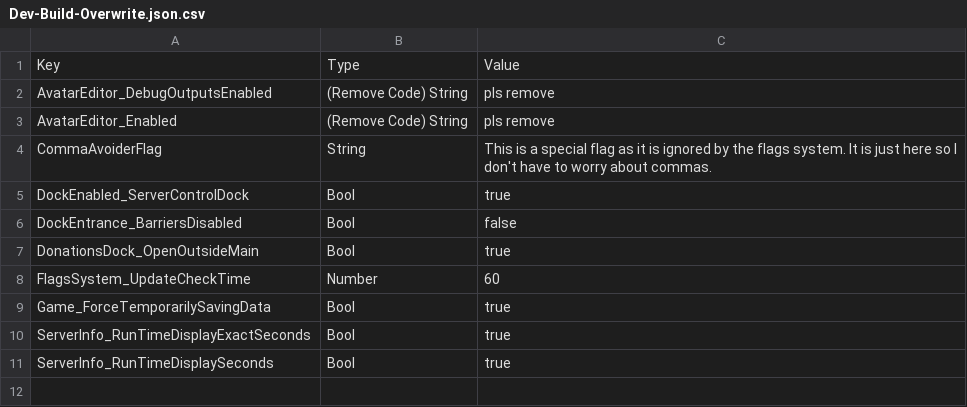
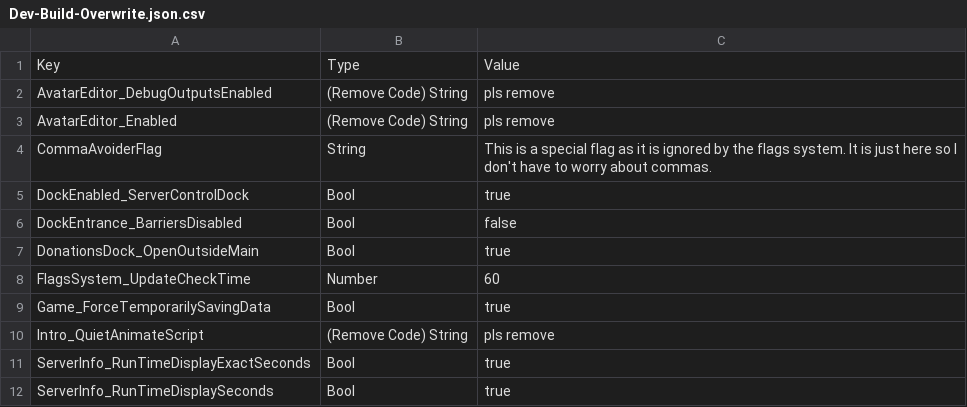
Before and after one commit to BOBDevStudio/RBAP-Flags, a CSV file: Dev-Build-Overwrite.json.csv, drawn as a sheet.

Commit message:
Updated flag: Intro_QuietAnimateScript

```diff
--- a/Dev-Build-Overwrite.json.csv
+++ b/Dev-Build-Overwrite.json.csv
@@ -9,2 +9,3 @@ FlagsSystem_UpdateCheckTime,Number,60
 Game_ForceTemporarilySavingData,Bool,true
+Intro_QuietAnimateScript,(Remove Code) String,pls remove
 ServerInfo_RunTimeDisplayExactSeconds,Bool,true
```
Also changed, not shown: Flags.csv, 3 other files.
